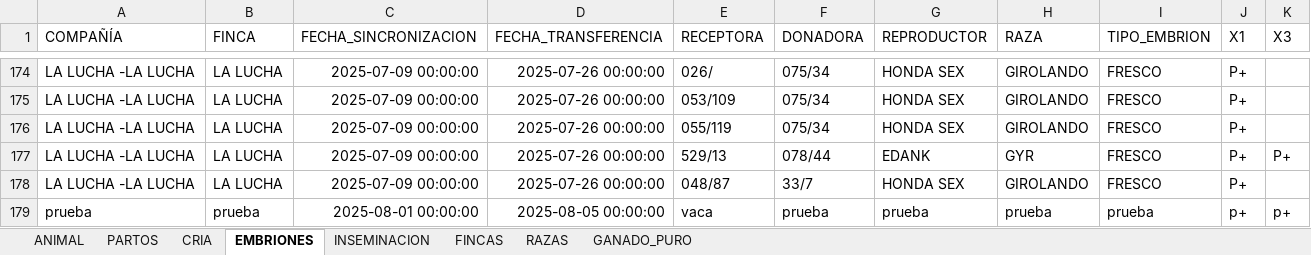
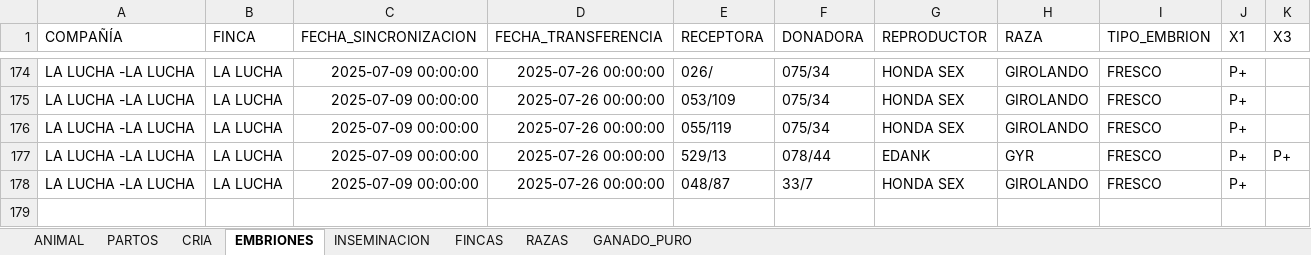
Before and after one commit to diegogiraldoganaderia/ganaderia_la_esperanza, an Excel workbook: DATA.xlsx, sheet EMBRIONES, drawn as a sheet; only a part is shown, gaps mark what is left out; values as stored, in another font and other column widths than the file's, no borders; the diff names each change by its address in the sheet, - before the commit and + after, or states it on an @@ line.

Commit message:
Add files via upload

```diff
--- a/DATA.xlsx (sheet EMBRIONES)
+++ b/DATA.xlsx (sheet EMBRIONES)
-row 179: prueba | prueba | 2025-08-01 00:00:00 | 2025-08-05 00:00:00 | vaca | prueba | prueba | prueba | prueba | p+ | p+
```
Also changed, not shown: sheet INSEMINACION, sheet GANADO_PURO.
